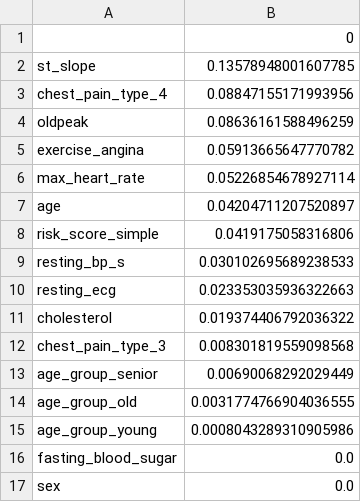
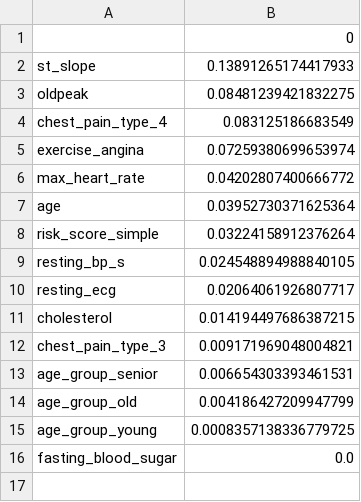
Before and after one commit to bhargavr004/HEART_DISEASE, a CSV file: outputs/shap_feature_importances.csv, drawn as a sheet.

```diff
--- a/outputs/shap_feature_importances.csv
+++ b/outputs/shap_feature_importances.csv
@@ -1,17 +1,16 @@
 ,0
-st_slope,0.13578948001607785
-chest_pain_type_4,0.08847155171993956
-oldpeak,0.08636161588496259
-exercise_angina,0.05913665647770782
-max_heart_rate,0.05226854678927114
-age,0.04204711207520897
-risk_score_simple,0.0419175058316806
-resting_bp_s,0.030102695689238533
-resting_ecg,0.023353035936322663
-cholesterol,0.019374406792036322
-chest_pain_type_3,0.008301819559098568
-age_group_senior,0.00690068292029449
-age_group_old,0.0031774766904036555
-age_group_young,0.0008043289310905986
+st_slope,0.13891265174417933
+oldpeak,0.08481239421832275
+chest_pain_type_4,0.083125186683549
+exercise_angina,0.07259380699653974
+max_heart_rate,0.04202807400666772
+age,0.03952730371625364
+risk_score_simple,0.03224158912376264
+resting_bp_s,0.024548894988840105
+resting_ecg,0.02064061926807717
+cholesterol,0.014194497686387215
+chest_pain_type_3,0.009171969048004821
+age_group_senior,0.006654303393461531
+age_group_old,0.004186427209947799
+age_group_young,0.0008357138336779725
 fasting_blood_sugar,0.0
-sex,0.0
```
Also changed, not shown: data/processed/heart_features.csv, examples/sample_input.csv, 38 other files.
